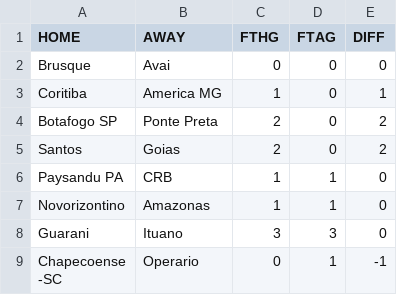
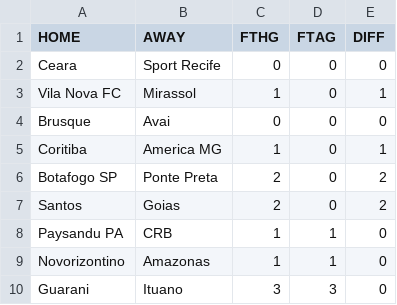
Before and after one commit to andreluizfrancabatista/chance_de_gol, a CSV file: serie_b.csv, drawn as a sheet; only a part is shown; the shorter side is filled out with more unchanged rows.

```diff
--- a/serie_b.csv
+++ b/serie_b.csv
@@ -1,2 +1,4 @@
 HOME;AWAY;FTHG;FTAG;DIFF
+Ceara;Sport Recife;0;0;0
+Vila Nova FC;Mirassol;1;0;1
 Brusque;Avai;0;0;0
```
Also changed, not shown: serie_a.csv, 4 other files.
